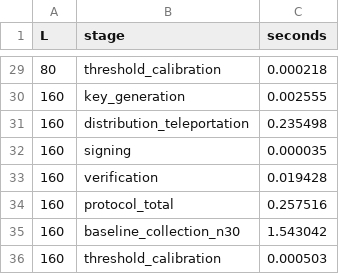
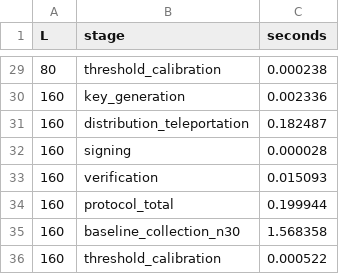
Before and after one commit to jhamanas/QDS, a CSV file: results/performance_benchmark.csv, drawn as a sheet; only a part is shown, gaps mark what is left out; the diff covers the shown part only.

```diff
--- a/results/performance_benchmark.csv
+++ b/results/performance_benchmark.csv
@@ -29,8 +29,8 @@ L,stage,seconds
-80,threshold_calibration,0.000218
-160,key_generation,0.002555
-160,distribution_teleportation,0.235498
-160,signing,0.000035
-160,verification,0.019428
-160,protocol_total,0.257516
-160,baseline_collection_n30,1.543042
-160,threshold_calibration,0.000503
+80,threshold_calibration,0.000238
+160,key_generation,0.002336
+160,distribution_teleportation,0.182487
+160,signing,0.000028
+160,verification,0.015093
+160,protocol_total,0.199944
+160,baseline_collection_n30,1.568358
+160,threshold_calibration,0.000522
```
Also changed, not shown: 27 edited cells elsewhere in this file, 9 other files.
